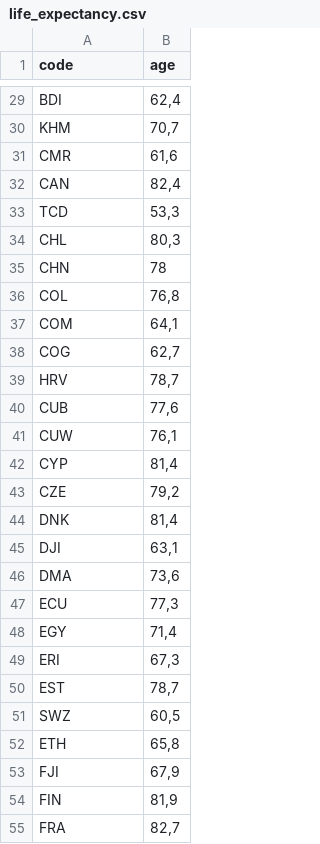
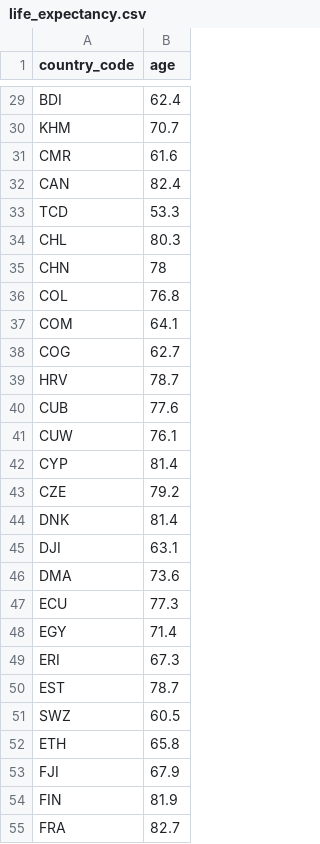
Before and after one commit to bkabadayii/CS306-Project-Artisan, a CSV file: Dataset/organized_data/life_expectancy.csv, drawn as a sheet; only a part is shown, gaps mark what is left out; the diff covers the shown part only; the diff names each change by its address in the sheet, - before the commit and + after, or states it on an @@ line.

```diff
--- a/Dataset/organized_data/life_expectancy.csv
+++ b/Dataset/organized_data/life_expectancy.csv
-A1: code
+A1: country_code
-B29 (age): 62,4
+B29 (age): 62.4
-B30 (age): 70,7
+B30 (age): 70.7
-B31 (age): 61,6
+B31 (age): 61.6
-B32 (age): 82,4
+B32 (age): 82.4
-B33 (age): 53,3
+B33 (age): 53.3
-B34 (age): 80,3
+B34 (age): 80.3
-B36 (age): 76,8
+B36 (age): 76.8
-B37 (age): 64,1
+B37 (age): 64.1
-B38 (age): 62,7
+B38 (age): 62.7
-B39 (age): 78,7
+B39 (age): 78.7
-B40 (age): 77,6
+B40 (age): 77.6
-B41 (age): 76,1
+B41 (age): 76.1
-B42 (age): 81,4
+B42 (age): 81.4
-B43 (age): 79,2
+B43 (age): 79.2
-B44 (age): 81,4
+B44 (age): 81.4
-B45 (age): 63,1
+B45 (age): 63.1
-B46 (age): 73,6
+B46 (age): 73.6
-B47 (age): 77,3
+B47 (age): 77.3
-B48 (age): 71,4
+B48 (age): 71.4
-B49 (age): 67,3
+B49 (age): 67.3
-B50 (age): 78,7
+B50 (age): 78.7
-B51 (age): 60,5
+B51 (age): 60.5
-B52 (age): 65,8
+B52 (age): 65.8
-B53 (age): 67,9
+B53 (age): 67.9
-B54 (age): 81,9
+B54 (age): 81.9
-B55 (age): 82,7
+B55 (age): 82.7
```
Also changed, not shown: 138 edited cells elsewhere in this file, Dataset/organized_data/country.csv, Dataset/organized_data/cures_by_art.csv, 8 other files.
